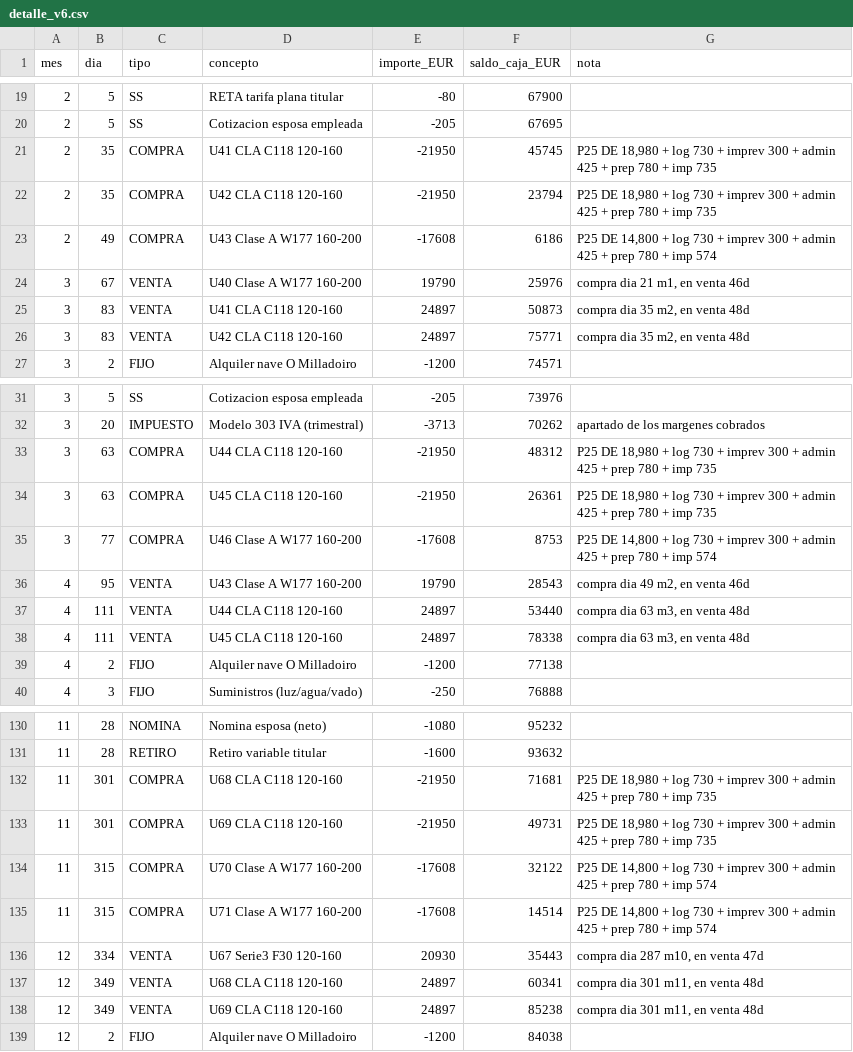
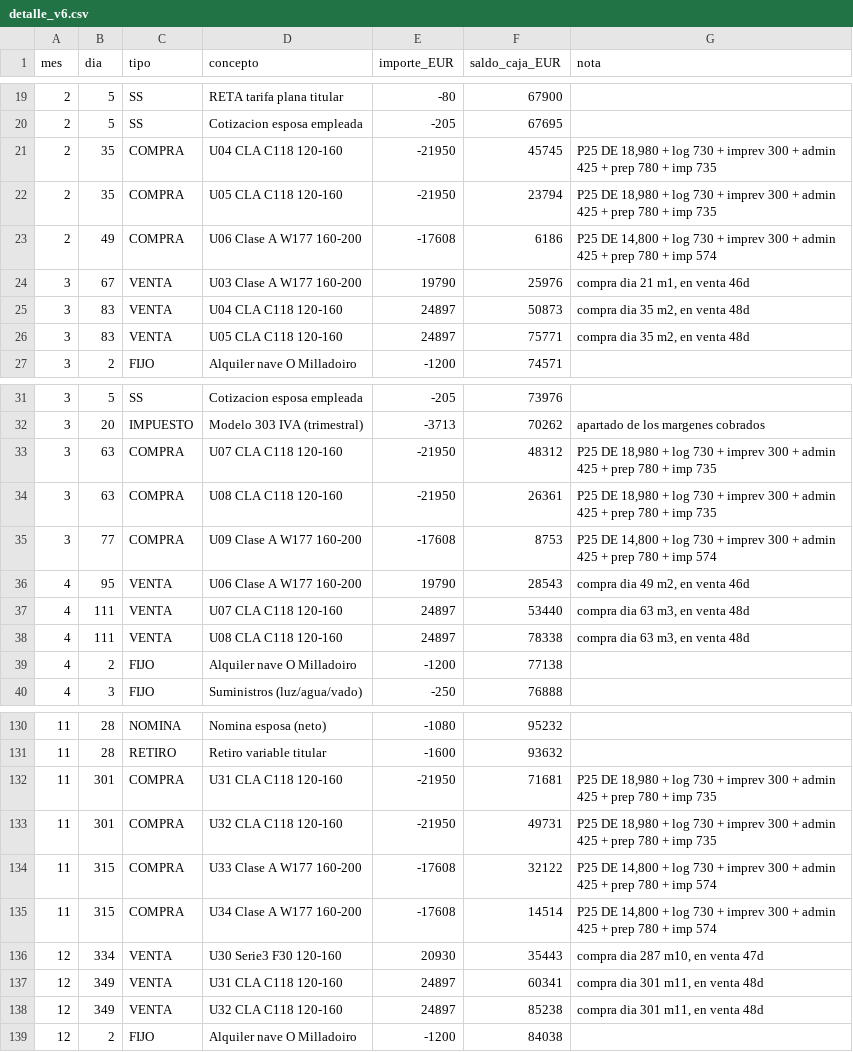
Before and after one commit to gtrespana-bit/KHC-Auto-Import, a CSV file: plan-negocio-v3/detalle_v6.csv, drawn as a sheet; only a part is shown, gaps mark what is left out; the diff covers the shown part only.

```diff
--- a/plan-negocio-v3/detalle_v6.csv
+++ b/plan-negocio-v3/detalle_v6.csv
@@ -20,8 +20,8 @@ mes;dia;tipo;concepto;importe_EUR;saldo_caja_EUR;nota
 2;5;SS;Cotizacion esposa empleada;-205;67695;
-2;35;COMPRA;U41 CLA C118 120-160;-21950;45745;P25 DE 18,980 + log 730 + imprev 300 + admin 425 + prep 780 + imp 735
-2;35;COMPRA;U42 CLA C118 120-160;-21950;23794;P25 DE 18,980 + log 730 + imprev 300 + admin 425 + prep 780 + imp 735
-2;49;COMPRA;U43 Clase A W177 160-200;-17608;6186;P25 DE 14,800 + log 730 + imprev 300 + admin 425 + prep 780 + imp 574
-3;67;VENTA;U40 Clase A W177 160-200;19790;25976;compra dia 21 m1, en venta 46d
-3;83;VENTA;U41 CLA C118 120-160;24897;50873;compra dia 35 m2, en venta 48d
-3;83;VENTA;U42 CLA C118 120-160;24897;75771;compra dia 35 m2, en venta 48d
+2;35;COMPRA;U04 CLA C118 120-160;-21950;45745;P25 DE 18,980 + log 730 + imprev 300 + admin 425 + prep 780 + imp 735
+2;35;COMPRA;U05 CLA C118 120-160;-21950;23794;P25 DE 18,980 + log 730 + imprev 300 + admin 425 + prep 780 + imp 735
+2;49;COMPRA;U06 Clase A W177 160-200;-17608;6186;P25 DE 14,800 + log 730 + imprev 300 + admin 425 + prep 780 + imp 574
+3;67;VENTA;U03 Clase A W177 160-200;19790;25976;compra dia 21 m1, en venta 46d
+3;83;VENTA;U04 CLA C118 120-160;24897;50873;compra dia 35 m2, en venta 48d
+3;83;VENTA;U05 CLA C118 120-160;24897;75771;compra dia 35 m2, en venta 48d
 3;2;FIJO;Alquiler nave O Milladoiro;-1200;74571;
@@ -32,8 +32,8 @@ mes;dia;tipo;concepto;importe_EUR;saldo_caja_EUR;nota
 3;20;IMPUESTO;Modelo 303 IVA (trimestral);-3713;70262;apartado de los margenes cobrados
-3;63;COMPRA;U44 CLA C118 120-160;-21950;48312;P25 DE 18,980 + log 730 + imprev 300 + admin 425 + prep 780 + imp 735
-3;63;COMPRA;U45 CLA C118 120-160;-21950;26361;P25 DE 18,980 + log 730 + imprev 300 + admin 425 + prep 780 + imp 735
-3;77;COMPRA;U46 Clase A W177 160-200;-17608;8753;P25 DE 14,800 + log 730 + imprev 300 + admin 425 + prep 780 + imp 574
-4;95;VENTA;U43 Clase A W177 160-200;19790;28543;compra dia 49 m2, en venta 46d
-4;111;VENTA;U44 CLA C118 120-160;24897;53440;compra dia 63 m3, en venta 48d
-4;111;VENTA;U45 CLA C118 120-160;24897;78338;compra dia 63 m3, en venta 48d
+3;63;COMPRA;U07 CLA C118 120-160;-21950;48312;P25 DE 18,980 + log 730 + imprev 300 + admin 425 + prep 780 + imp 735
+3;63;COMPRA;U08 CLA C118 120-160;-21950;26361;P25 DE 18,980 + log 730 + imprev 300 + admin 425 + prep 780 + imp 735
+3;77;COMPRA;U09 Clase A W177 160-200;-17608;8753;P25 DE 14,800 + log 730 + imprev 300 + admin 425 + prep 780 + imp 574
+4;95;VENTA;U06 Clase A W177 160-200;19790;28543;compra dia 49 m2, en venta 46d
+4;111;VENTA;U07 CLA C118 120-160;24897;53440;compra dia 63 m3, en venta 48d
+4;111;VENTA;U08 CLA C118 120-160;24897;78338;compra dia 63 m3, en venta 48d
 4;2;FIJO;Alquiler nave O Milladoiro;-1200;77138;
@@ -131,9 +131,9 @@ mes;dia;tipo;concepto;importe_EUR;saldo_caja_EUR;nota
 11;28;RETIRO;Retiro variable titular;-1600;93632;
-11;301;COMPRA;U68 CLA C118 120-160;-21950;71681;P25 DE 18,980 + log 730 + imprev 300 + admin 425 + prep 780 + imp 735
-11;301;COMPRA;U69 CLA C118 120-160;-21950;49731;P25 DE 18,980 + log 730 + imprev 300 + admin 425 + prep 780 + imp 735
-11;315;COMPRA;U70 Clase A W177 160-200;-17608;32122;P25 DE 14,800 + log 730 + imprev 300 + admin 425 + prep 780 + imp 574
-11;315;COMPRA;U71 Clase A W177 160-200;-17608;14514;P25 DE 14,800 + log 730 + imprev 300 + admin 425 + prep 780 + imp 574
-12;334;VENTA;U67 Serie3 F30 120-160;20930;35443;compra dia 287 m10, en venta 47d
-12;349;VENTA;U68 CLA C118 120-160;24897;60341;compra dia 301 m11, en venta 48d
-12;349;VENTA;U69 CLA C118 120-160;24897;85238;compra dia 301 m11, en venta 48d
+11;301;COMPRA;U31 CLA C118 120-160;-21950;71681;P25 DE 18,980 + log 730 + imprev 300 + admin 425 + prep 780 + imp 735
+11;301;COMPRA;U32 CLA C118 120-160;-21950;49731;P25 DE 18,980 + log 730 + imprev 300 + admin 425 + prep 780 + imp 735
+11;315;COMPRA;U33 Clase A W177 160-200;-17608;32122;P25 DE 14,800 + log 730 + imprev 300 + admin 425 + prep 780 + imp 574
+11;315;COMPRA;U34 Clase A W177 160-200;-17608;14514;P25 DE 14,800 + log 730 + imprev 300 + admin 425 + prep 780 + imp 574
+12;334;VENTA;U30 Serie3 F30 120-160;20930;35443;compra dia 287 m10, en venta 47d
+12;349;VENTA;U31 CLA C118 120-160;24897;60341;compra dia 301 m11, en venta 48d
+12;349;VENTA;U32 CLA C118 120-160;24897;85238;compra dia 301 m11, en venta 48d
 12;2;FIJO;Alquiler nave O Milladoiro;-1200;84038;
```
Also changed, not shown: 50 edited cells elsewhere in this file, 2 other files.
